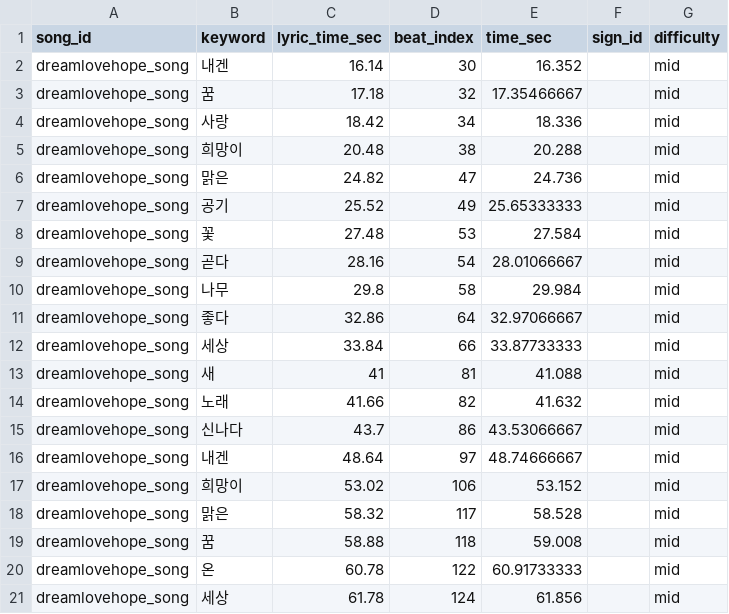
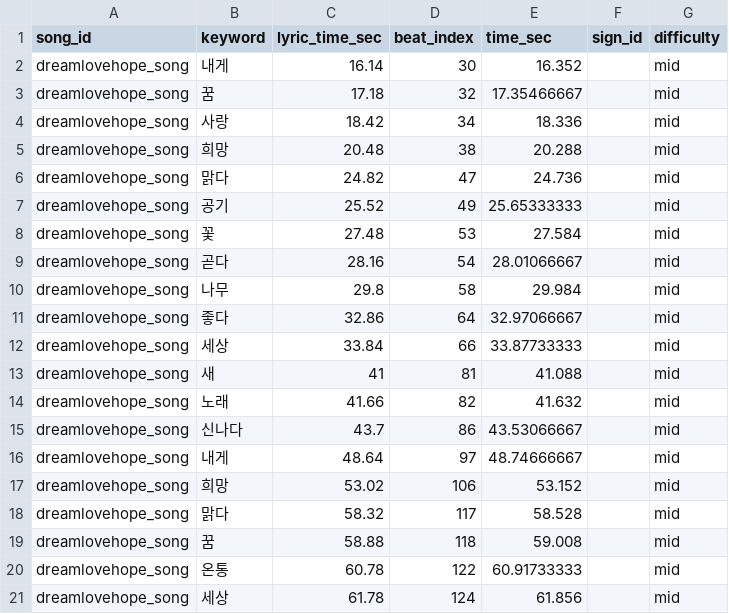
Before and after one commit to flying-adventure/SignSong-project, a CSV file: rhytm-nlp/output/mapping/final_mapping_table(after postprocess)/final_dreamlovehope_song_mapping.csv, drawn as a sheet.

```diff
--- a/rhytm-nlp/output/mapping/final_mapping_table(after postprocess)/final_dreamlovehope_song_mapping.csv
+++ b/rhytm-nlp/output/mapping/final_mapping_table(after postprocess)/final_dreamlovehope_song_mapping.csv
@@ -1,7 +1,7 @@
 song_id,keyword,lyric_time_sec,beat_index,time_sec,sign_id,difficulty
-dreamlovehope_song,내겐,16.14,30,16.352,,mid
+dreamlovehope_song,내게,16.14,30,16.352,,mid
 dreamlovehope_song,꿈,17.18,32,17.35466667,,mid
 dreamlovehope_song,사랑,18.42,34,18.336,,mid
-dreamlovehope_song,희망이,20.48,38,20.288,,mid
-dreamlovehope_song,맑은,24.82,47,24.736,,mid
+dreamlovehope_song,희망,20.48,38,20.288,,mid
+dreamlovehope_song,맑다,24.82,47,24.736,,mid
 dreamlovehope_song,공기,25.52,49,25.65333333,,mid
@@ -15,7 +15,7 @@ dreamlovehope_song,노래,41.66,82,41.632,,mid
 dreamlovehope_song,신나다,43.7,86,43.53066667,,mid
-dreamlovehope_song,내겐,48.64,97,48.74666667,,mid
-dreamlovehope_song,희망이,53.02,106,53.152,,mid
-dreamlovehope_song,맑은,58.32,117,58.528,,mid
+dreamlovehope_song,내게,48.64,97,48.74666667,,mid
+dreamlovehope_song,희망,53.02,106,53.152,,mid
+dreamlovehope_song,맑다,58.32,117,58.528,,mid
 dreamlovehope_song,꿈,58.88,118,59.008,,mid
-dreamlovehope_song,온,60.78,122,60.91733333,,mid
+dreamlovehope_song,온통,60.78,122,60.91733333,,mid
 dreamlovehope_song,세상,61.78,124,61.856,,mid
```
Also changed, not shown: rhytm-nlp/output/mapping/final_mapping_table(after postprocess)/final_boat_song_mapping.csv, rhytm-nlp/output/mapping/final_mapping_table(after postprocess)/final_family_song_mapping.csv.
